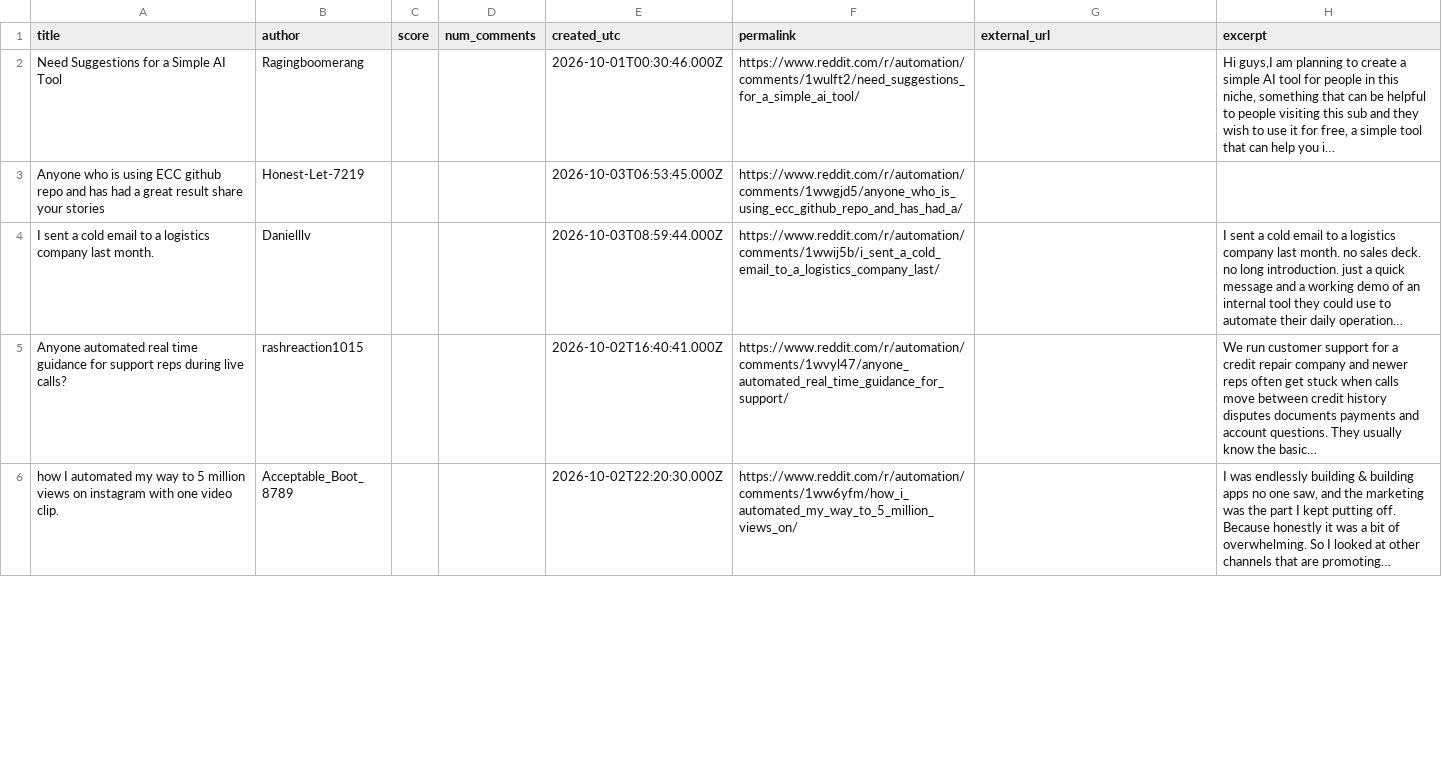
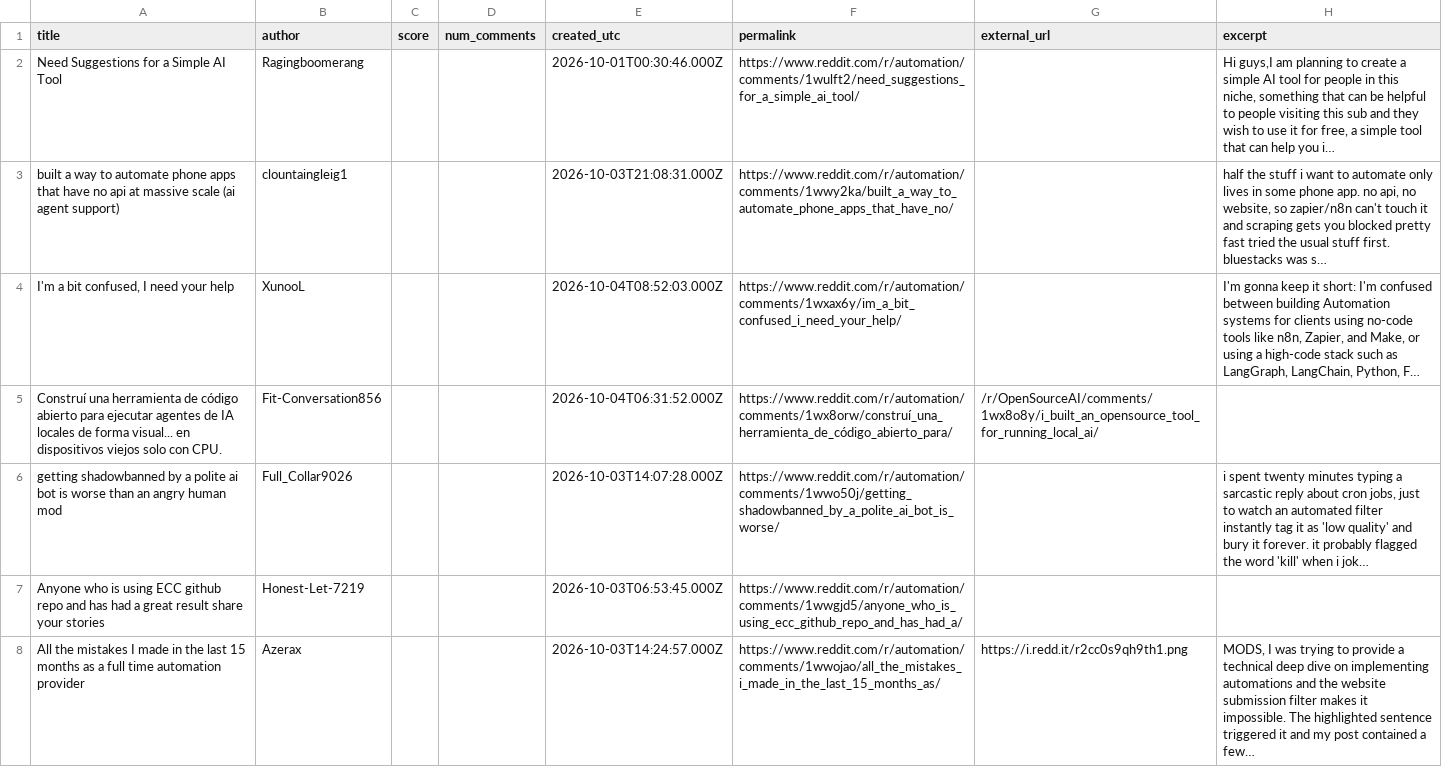
Before and after one commit to Razeow96/subreddit-feed, a CSV file: samples/r-automation-hot.csv, drawn as a sheet; only a part is shown; the shorter side is filled out with more unchanged rows; removed rows and columns are numbered as before the commit, all else as after; the diff covers the shown part only; the diff names each change by its address in the sheet, - before the commit and + after, or states it on an @@ line.

```diff
--- a/samples/r-automation-hot.csv
+++ b/samples/r-automation-hot.csv
+row 3: built a way to automate phone apps that have no api at massive scale (ai agent support) | clountaingleig1 |  |  | 2026-10-03T21:08:31.000Z | https://www.reddit.com/r/automation/comments/1wwy2ka/built_a_way_to_automate_phone_apps_that_have_no/ |  | half the stuff i want to automate only lives in some phone app. no api, no website, so zapier/n8n can't touch it and scraping gets you blocked pretty fast tried the usual stuff first. bluestacks was s…
+row 4: I'm a bit confused, I need your help | XunooL |  |  | 2026-10-04T08:52:03.000Z | https://www.reddit.com/r/automation/comments/1wxax6y/im_a_bit_confused_i_need_your_help/ |  | I'm gonna keep it short: I'm confused between building Automation systems for clients using no-code tools like n8n, Zapier, and Make, or using a high-code stack such as LangGraph, LangChain, Python, F…
+row 5: Construí una herramienta de código abierto para ejecutar agentes de IA locales de forma visual... en dispositivos viejos solo con CPU. | Fit-Conversation856 |  |  | 2026-10-04T06:31:52.000Z | https://www.reddit.com/r/automation/comments/1wx8orw/construí_una_herramienta_de_código_abierto_para/ | /r/OpenSourceAI/comments/1wx8o8y/i_built_an_opensource_tool_for_running_local_ai/
+row 6: getting shadowbanned by a polite ai bot is worse than an angry human mod | Full_Collar9026 |  |  | 2026-10-03T14:07:28.000Z | https://www.reddit.com/r/automation/comments/1wwo50j/getting_shadowbanned_by_a_polite_ai_bot_is_worse/ |  | i spent twenty minutes typing a sarcastic reply about cron jobs, just to watch an automated filter instantly tag it as 'low quality' and bury it forever. it probably flagged the word 'kill' when i jok…
-row 4: I sent a cold email to a logistics company last month. | Danielllv |  |  | 2026-10-03T08:59:44.000Z | https://www.reddit.com/r/automation/comments/1wwij5b/i_sent_a_cold_email_to_a_logistics_company_last/ |  | I sent a cold email to a logistics company last month. no sales deck. no long introduction. just a quick message and a working demo of an internal tool they could use to automate their daily operation…
-row 5: Anyone automated real time guidance for support reps during live calls? | rashreaction1015 |  |  | 2026-10-02T16:40:41.000Z | https://www.reddit.com/r/automation/comments/1wvyl47/anyone_automated_real_time_guidance_for_support/ |  | We run customer support for a credit repair company and newer reps often get stuck when calls move between credit history disputes documents payments and account questions. They usually know the basic…
+row 8: All the mistakes I made in the last 15 months as a full time automation provider | Azerax |  |  | 2026-10-03T14:24:57.000Z | https://www.reddit.com/r/automation/comments/1wwojao/all_the_mistakes_i_made_in_the_last_15_months_as/ | https://i.redd.it/r2cc0s9qh9th1.png | MODS, I was trying to provide a technical deep dive on implementing automations and the website submission filter makes it impossible. The highlighted sentence triggered it and my post contained a few…
```
Also changed, not shown: 2 added rows and 5 removed rows elsewhere in this file, 2 other files.
